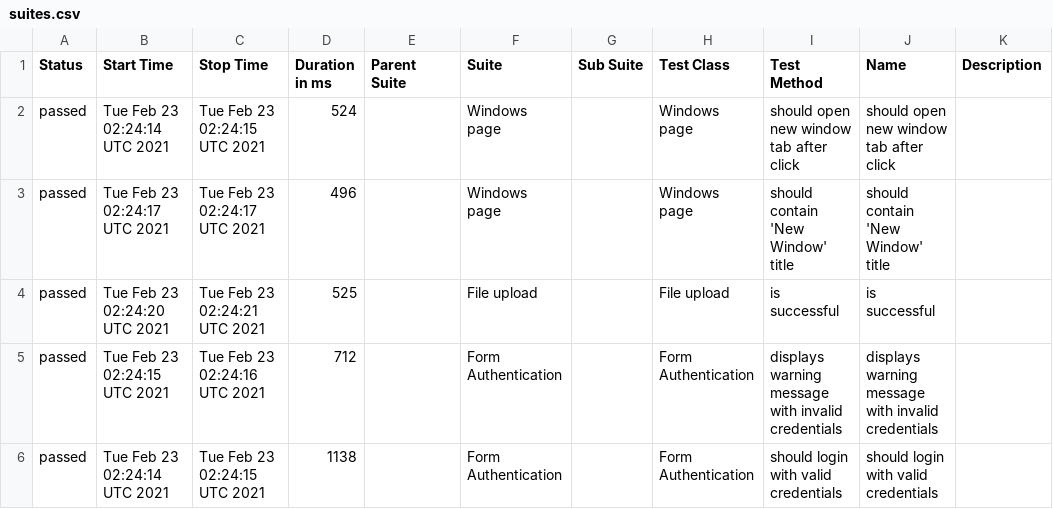
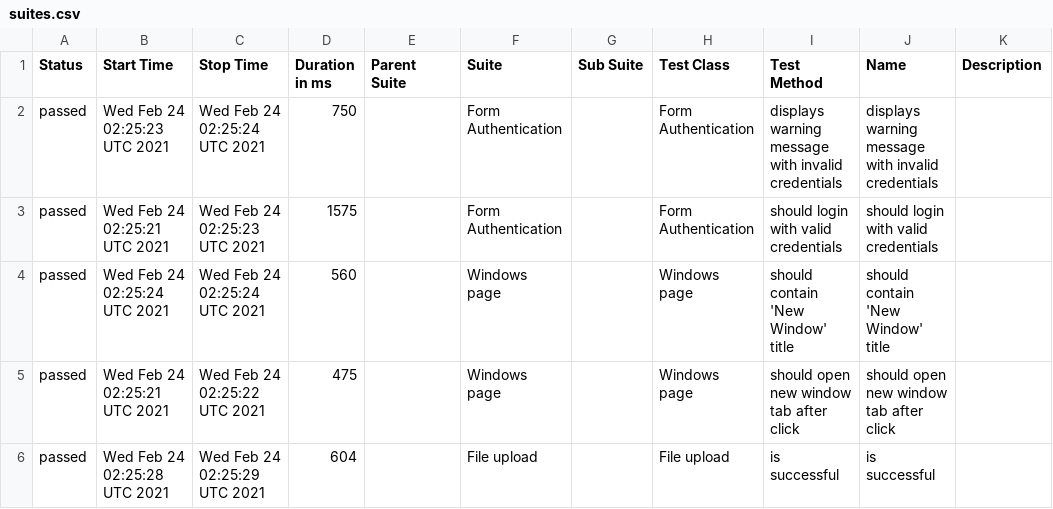
Before and after one commit to isandratskiy/webdriverio5-typescript-draft, a CSV file: data/suites.csv, drawn as a sheet.

```diff
--- a/data/suites.csv
+++ b/data/suites.csv
@@ -1,6 +1,6 @@
 "Status","Start Time","Stop Time","Duration in ms","Parent Suite","Suite","Sub Suite","Test Class","Test Method","Name","Description"
-"passed","Tue Feb 23 02:24:14 UTC 2021","Tue Feb 23 02:24:15 UTC 2021","524","","Windows page","","Windows page","should open new window tab after click","should open new window tab after click",""
-"passed","Tue Feb 23 02:24:17 UTC 2021","Tue Feb 23 02:24:17 UTC 2021","496","","Windows page","","Windows page","should contain 'New Window' title","should contain 'New Window' title",""
-"passed","Tue Feb 23 02:24:20 UTC 2021","Tue Feb 23 02:24:21 UTC 2021","525","","File upload","","File upload","is successful","is successful",""
-"passed","Tue Feb 23 02:24:15 UTC 2021","Tue Feb 23 02:24:16 UTC 2021","712","","Form Authentication","","Form Authentication","displays warning message with invalid credentials","displays warning message with invalid credentials",""
-"passed","Tue Feb 23 02:24:14 UTC 2021","Tue Feb 23 02:24:15 UTC 2021","1138","","Form Authentication","","Form Authentication","should login with valid credentials","should login with valid credentials",""
+"passed","Wed Feb 24 02:25:23 UTC 2021","Wed Feb 24 02:25:24 UTC 2021","750","","Form Authentication","","Form Authentication","displays warning message with invalid credentials","displays warning message with invalid credentials",""
+"passed","Wed Feb 24 02:25:21 UTC 2021","Wed Feb 24 02:25:23 UTC 2021","1575","","Form Authentication","","Form Authentication","should login with valid credentials","should login with valid credentials",""
+"passed","Wed Feb 24 02:25:24 UTC 2021","Wed Feb 24 02:25:24 UTC 2021","560","","Windows page","","Windows page","should contain 'New Window' title","should contain 'New Window' title",""
+"passed","Wed Feb 24 02:25:21 UTC 2021","Wed Feb 24 02:25:22 UTC 2021","475","","Windows page","","Windows page","should open new window tab after click","should open new window tab after click",""
+"passed","Wed Feb 24 02:25:28 UTC 2021","Wed Feb 24 02:25:29 UTC 2021","604","","File upload","","File upload","is successful","is successful",""
```
Also changed, not shown: 19 other files.
